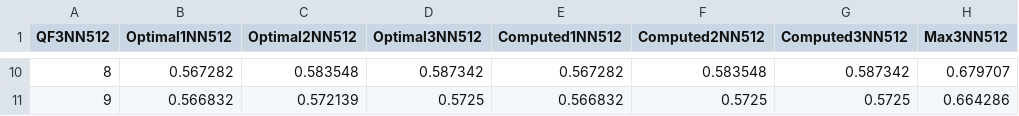
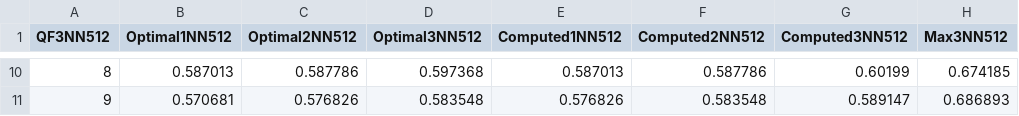
Before and after one commit to missgreenwood/masterarbeit, a CSV file: src/src/nn3_512.csv, drawn as a sheet; only a part is shown, gaps mark what is left out; the diff covers the shown part only.

```diff
--- a/src/src/nn3_512.csv
+++ b/src/src/nn3_512.csv
@@ -10,2 +10,2 @@ QF3NN512,Optimal1NN512,Optimal2NN512,Optimal3NN512,Computed1NN512,Computed2NN512
-8,0.567282,0.583548,0.587342,0.567282,0.583548,0.587342,0.679707
-9,0.566832,0.572139,0.5725,0.566832,0.5725,0.5725,0.664286
+8,0.587013,0.587786,0.597368,0.587013,0.587786,0.60199,0.674185
+9,0.570681,0.576826,0.583548,0.576826,0.583548,0.589147,0.686893
```
Also changed, not shown: 56 edited cells elsewhere in this file, src/src/nn3_256.csv, src/src/nn_256.csv, 38 other files.
